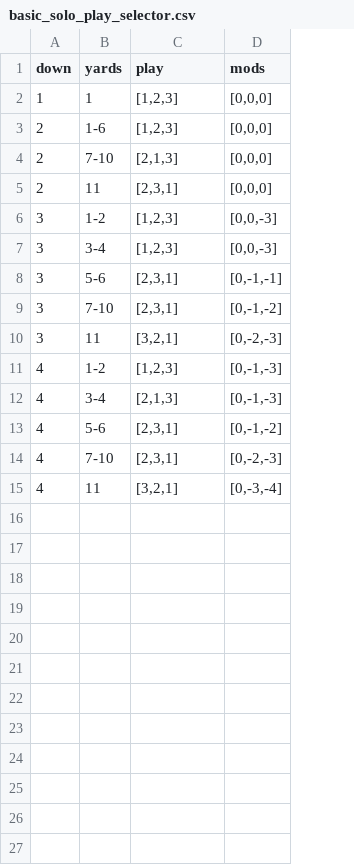
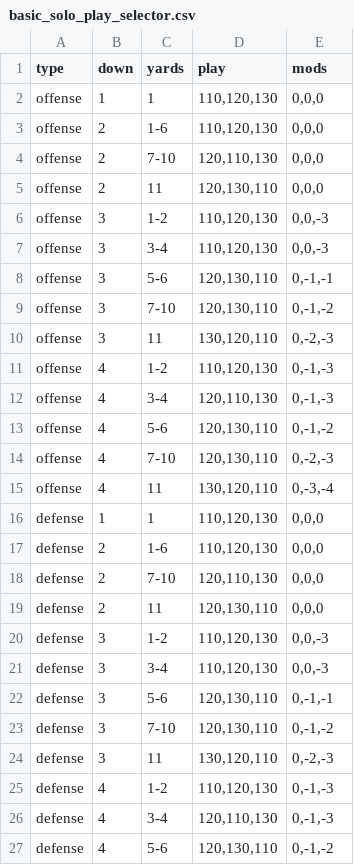
Before and after one commit to schmjdt/gms_pbf, a CSV file: datafiles/basic_solo_play_selector.csv, drawn as a sheet; only a part is shown; addresses are those after the commit; the diff covers the shown part only; the diff names each change by its address in the sheet, - before the commit and + after, or states it on an @@ line.

Commit message:
Update dice and play selector csv Update code to accomodate new csv changes

```diff
--- a/datafiles/basic_solo_play_selector.csv
+++ b/datafiles/basic_solo_play_selector.csv
+column A (type), rows 2-15: all offense
-D2:D3 (play): [1,2,3]
+D2:D3 (play): 110,120,130
-E2:E5 (mods): [0,0,0]
+E2:E5 (mods): 0,0,0
-D4 (play): [2,1,3]
+D4 (play): 120,110,130
-D5 (play): [2,3,1]
+D5 (play): 120,130,110
-D6:D7 (play): [1,2,3]
+D6:D7 (play): 110,120,130
-E6:E7 (mods): [0,0,-3]
+E6:E7 (mods): 0,0,-3
-D8:D9 (play): [2,3,1]
+D8:D9 (play): 120,130,110
-E8 (mods): [0,-1,-1]
+E8 (mods): 0,-1,-1
-E9 (mods): [0,-1,-2]
+E9 (mods): 0,-1,-2
-D10 (play): [3,2,1]
+D10 (play): 130,120,110
-E10 (mods): [0,-2,-3]
+E10 (mods): 0,-2,-3
-D11 (play): [1,2,3]
+D11 (play): 110,120,130
-E11:E12 (mods): [0,-1,-3]
+E11:E12 (mods): 0,-1,-3
-D12 (play): [2,1,3]
+D12 (play): 120,110,130
-D13:D14 (play): [2,3,1]
+D13:D14 (play): 120,130,110
-E13 (mods): [0,-1,-2]
+E13 (mods): 0,-1,-2
-E14 (mods): [0,-2,-3]
+E14 (mods): 0,-2,-3
-D15 (play): [3,2,1]
+D15 (play): 130,120,110
-E15 (mods): [0,-3,-4]
+E15 (mods): 0,-3,-4
+row 16: defense | 1 | 1 | 110,120,130 | 0,0,0
+row 17: defense | 2 | 1-6 | 110,120,130 | 0,0,0
+row 18: defense | 2 | 7-10 | 120,110,130 | 0,0,0
+row 19: defense | 2 | 11 | 120,130,110 | 0,0,0
+row 20: defense | 3 | 1-2 | 110,120,130 | 0,0,-3
+row 21: defense | 3 | 3-4 | 110,120,130 | 0,0,-3
+row 22: defense | 3 | 5-6 | 120,130,110 | 0,-1,-1
+row 23: defense | 3 | 7-10 | 120,130,110 | 0,-1,-2
+row 24: defense | 3 | 11 | 130,120,110 | 0,-2,-3
+row 25: defense | 4 | 1-2 | 110,120,130 | 0,-1,-3
+row 26: defense | 4 | 3-4 | 120,110,130 | 0,-1,-3
+row 27: defense | 4 | 5-6 | 120,130,110 | 0,-1,-2
```
Also changed, not shown: 2 added rows elsewhere in this file, datafiles/dice.csv, 11 other files.
